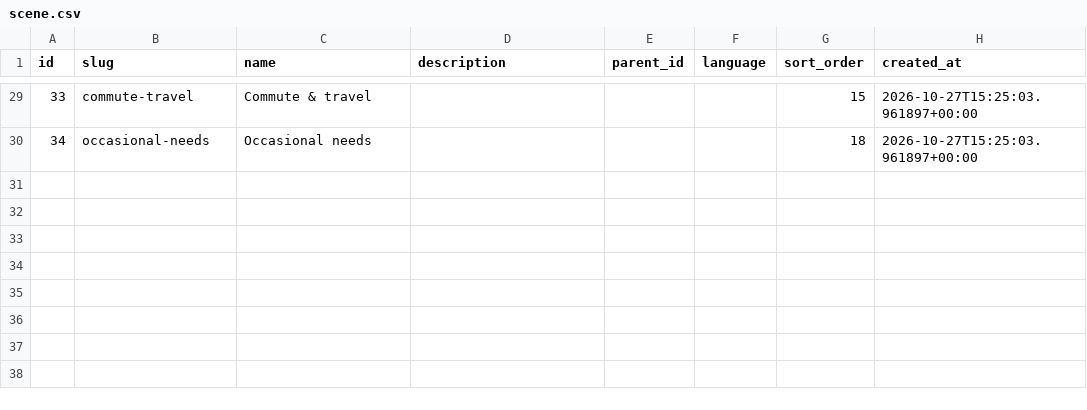
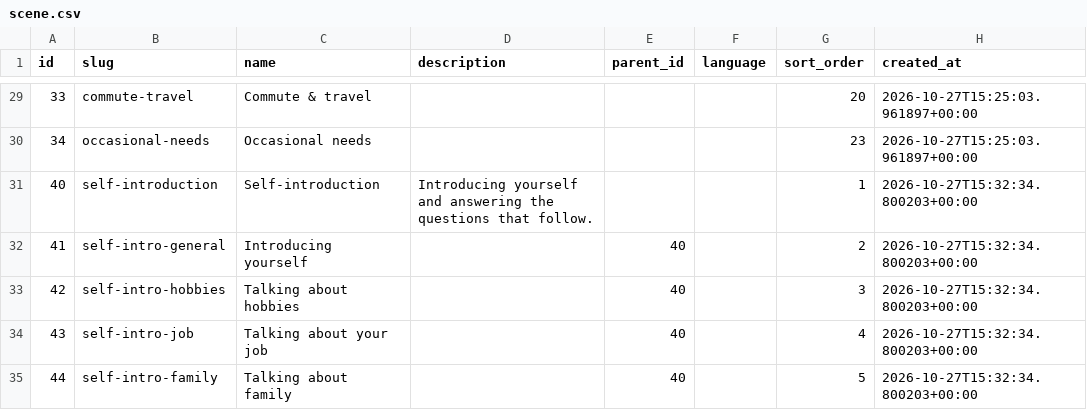
Before and after one commit to ifkarsyah/mitori, a CSV file: db-export/public/scene.csv, drawn as a sheet; only a part is shown, gaps mark what is left out; the diff covers the shown part only.

```diff
--- a/db-export/public/scene.csv
+++ b/db-export/public/scene.csv
@@ -29,2 +29,7 @@ id,slug,name,description,parent_id,language,sort_order,created_at
-33,commute-travel,Commute & travel,,,,15,2026-10-27T15:25:03.961897+00:00
-34,occasional-needs,Occasional needs,,,,18,2026-10-27T15:25:03.961897+00:00
+33,commute-travel,Commute & travel,,,,20,2026-10-27T15:25:03.961897+00:00
+34,occasional-needs,Occasional needs,,,,23,2026-10-27T15:25:03.961897+00:00
+40,self-introduction,Self-introduction,Introducing yourself and answering the questions that follow.,,,1,2026-10-27T15:32:34.800203+00:00
+41,self-intro-general,Introducing yourself,,40,,2,2026-10-27T15:32:34.800203+00:00
+42,self-intro-hobbies,Talking about hobbies,,40,,3,2026-10-27T15:32:34.800203+00:00
+43,self-intro-job,Talking about your job,,40,,4,2026-10-27T15:32:34.800203+00:00
+44,self-intro-family,Talking about family,,40,,5,2026-10-27T15:32:34.800203+00:00
```
Also changed, not shown: 27 edited cells elsewhere in this file, db-export/japanese/sentence.csv, db-export/japanese/sentence_word.csv, 14 other files.
